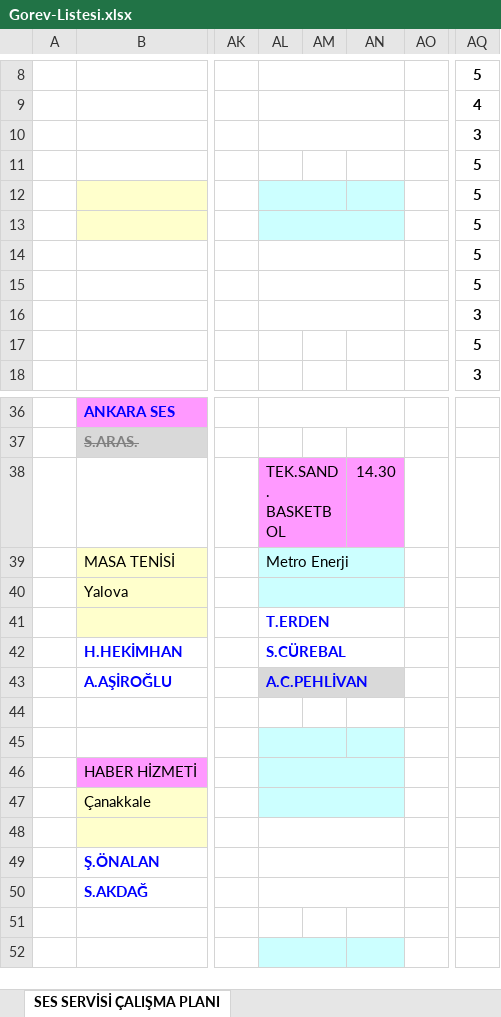
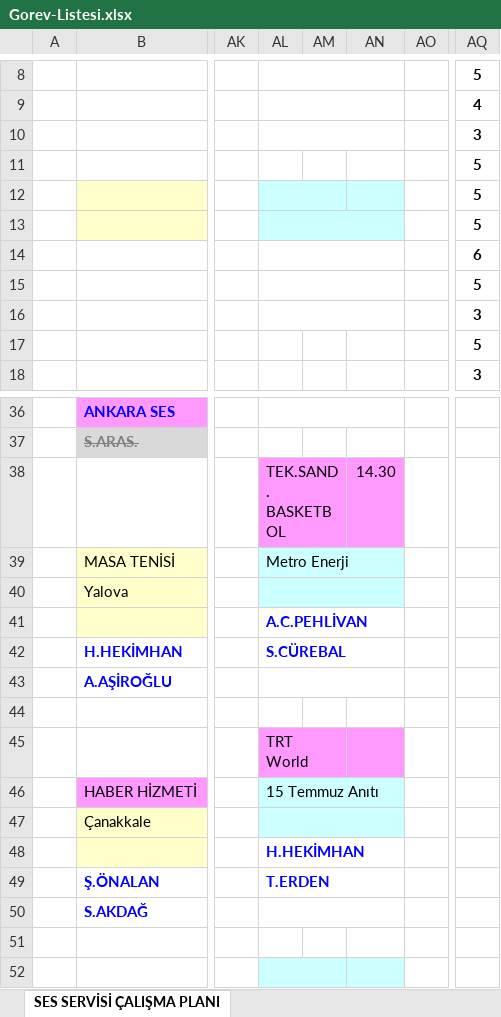
Before and after one commit to bozokyapi5/ses, an Excel workbook: Gorev-Listesi.xlsx, sheet SES SERVİSİ ÇALIŞMA PLANI, drawn as a sheet; only a part is shown, gaps mark what is left out; values as stored, in another font and other column widths than the file's, no borders; the diff names each change by its address in the sheet, - before the commit and + after, or states it on an @@ line.

```diff
--- a/Gorev-Listesi.xlsx (sheet SES SERVİSİ ÇALIŞMA PLANI)
+++ b/Gorev-Listesi.xlsx (sheet SES SERVİSİ ÇALIŞMA PLANI)
-AQ14: 5
+AQ14: 6
-AL41: T.ERDEN
+AL41: A.C.PEHLİVAN
-AL43: A.C.PEHLİVAN
+AL43: (empty)
-AL43:AN43 fill: #D9D9D9
+AL43:AN43 fill: none
-AL45: (empty)
+AL45: TRT World
-AL45:AN45 fill: #CCFFFF
+AL45:AN45 fill: #FF99FF
-AL46: (empty)
+AL46: 15 Temmuz Anıtı
-AL48: (empty)
+AL48: H.HEKİMHAN
-AL49: (empty)
+AL49: T.ERDEN
```
